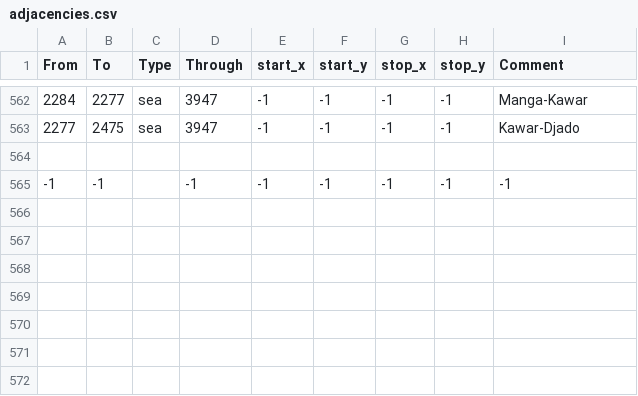
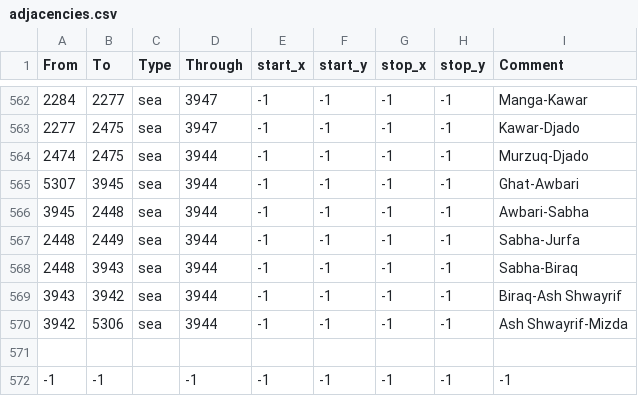
Before and after one commit to Victorum-Universalis-VU/Victorum-Universalis-TC-1.34.-, a CSV file: map/adjacencies.csv, drawn as a sheet; only a part is shown, gaps mark what is left out; the diff names each change by its address in the sheet, - before the commit and + after, or states it on an @@ line.

```diff
--- a/map/adjacencies.csv
+++ b/map/adjacencies.csv
+row 564: 2474 | 2475 | sea | 3944 | -1 | -1 | -1 | -1 | Murzuq-Djado
+row 565: 5307 | 3945 | sea | 3944 | -1 | -1 | -1 | -1 | Ghat-Awbari
+row 566: 3945 | 2448 | sea | 3944 | -1 | -1 | -1 | -1 | Awbari-Sabha
+row 567: 2448 | 2449 | sea | 3944 | -1 | -1 | -1 | -1 | Sabha-Jurfa
+row 568: 2448 | 3943 | sea | 3944 | -1 | -1 | -1 | -1 | Sabha-Biraq
+row 569: 3943 | 3942 | sea | 3944 | -1 | -1 | -1 | -1 | Biraq-Ash Shwayrif
+row 570: 3942 | 5306 | sea | 3944 | -1 | -1 | -1 | -1 | Ash Shwayrif-Mizda
```
Also changed, not shown: map/definition.csv, 21 other files.
